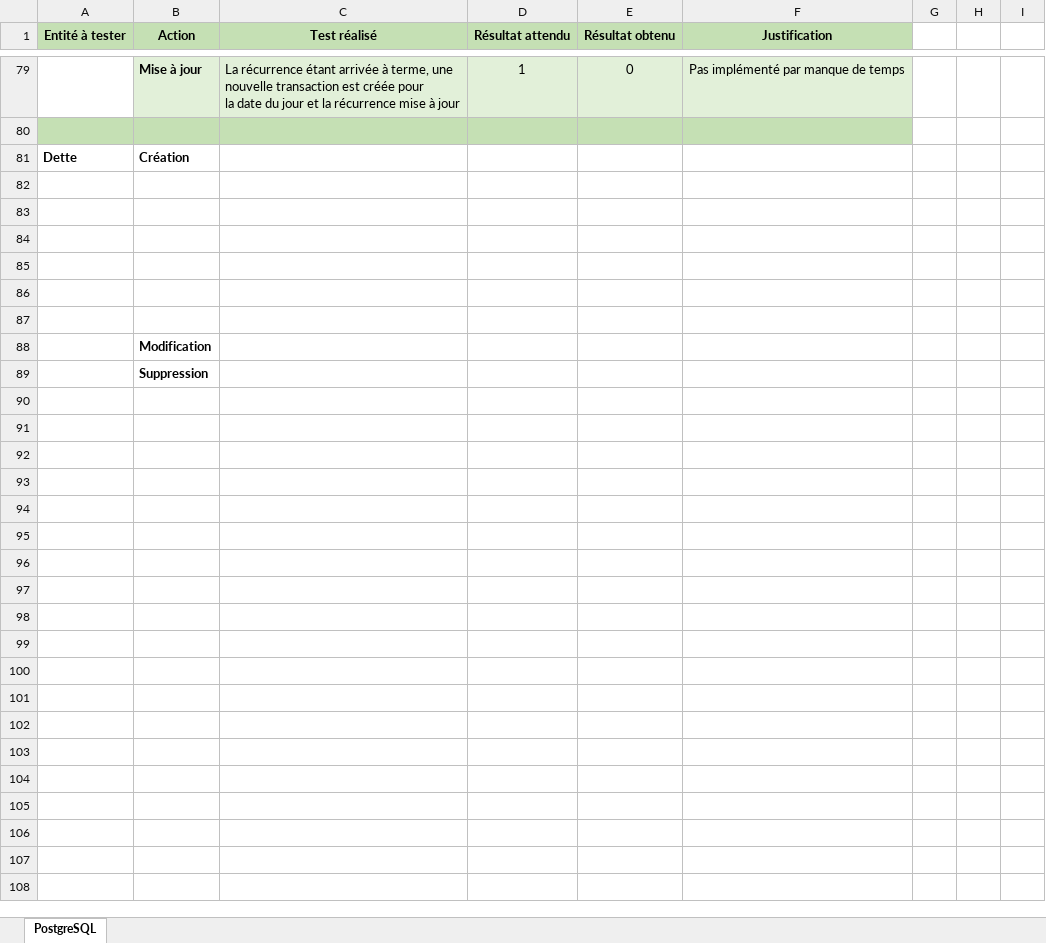
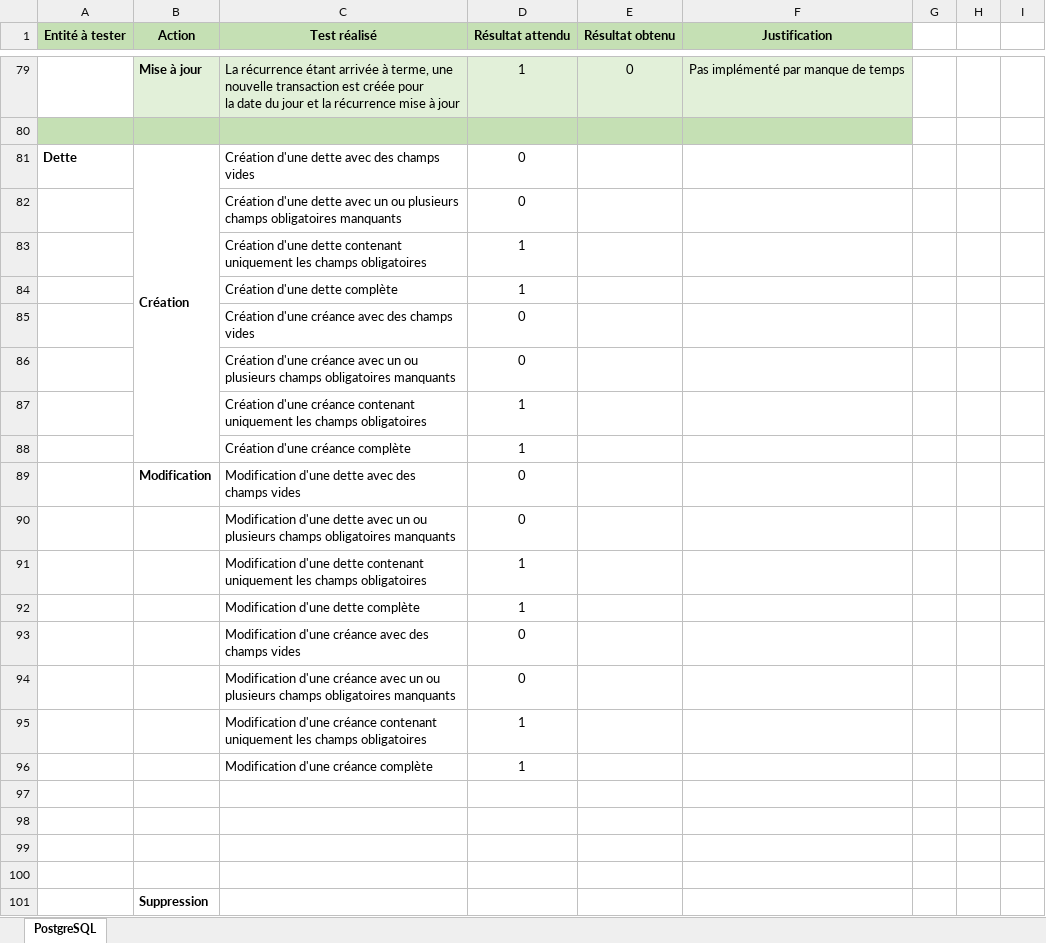
Before and after one commit to Angorance/HEIGVD_MoneyThoring, an Excel workbook: Doc/testsApplication/fichier de test.xlsx, sheet PostgreSQL, drawn as a sheet; only a part is shown, gaps mark what is left out; values as stored, in another font and other column widths than the file's, no borders; conditional formats not drawn; removed rows and columns are numbered as before the commit, all else as after; the diff names each change by its address in the sheet, - before the commit and + after, or states it on an @@ line.

Commit message:
Tests updated

```diff
--- a/Doc/testsApplication/fichier de test.xlsx (sheet PostgreSQL)
+++ b/Doc/testsApplication/fichier de test.xlsx (sheet PostgreSQL)
+B81:B88 merged
-C81 (Test réalisé): (empty)
+C81 (Test réalisé): Création d'une dette avec des champs vides
-D81 (Résultat attendu): (empty)
+D81 (Résultat attendu): 0
+row 82:  |  | Création d'une dette avec un ou plusieurs champs obligatoires manquants | 0
+row 83:  |  | Création d'une dette contenant uniquement les champs obligatoires | 1
+row 84:  |  | Création d'une dette complète | 1
+row 85:  |  | Création d'une créance avec des champs vides | 0
+row 86:  |  | Création d'une créance avec un ou plusieurs champs obligatoires manquants | 0
+row 87:  |  | Création d'une créance contenant uniquement les champs obligatoires | 1
+row 88:  |  | Création d'une créance complète | 1
+row 89:  | Modification | Modification d'une dette avec des champs vides | 0
+row 90:  |  | Modification d'une dette avec un ou plusieurs champs obligatoires manquants | 0
+row 91:  |  | Modification d'une dette contenant uniquement les champs obligatoires | 1
+row 92:  |  | Modification d'une dette complète | 1
+row 93:  |  | Modification d'une créance avec des champs vides | 0
+row 94:  |  | Modification d'une créance avec un ou plusieurs champs obligatoires manquants | 0
+row 95:  |  | Modification d'une créance contenant uniquement les champs obligatoires | 1
+row 96:  |  | Modification d'une créance complète | 1
-row 86: (empty)
-row 87: (empty)
-row 88:  | Modification
```
